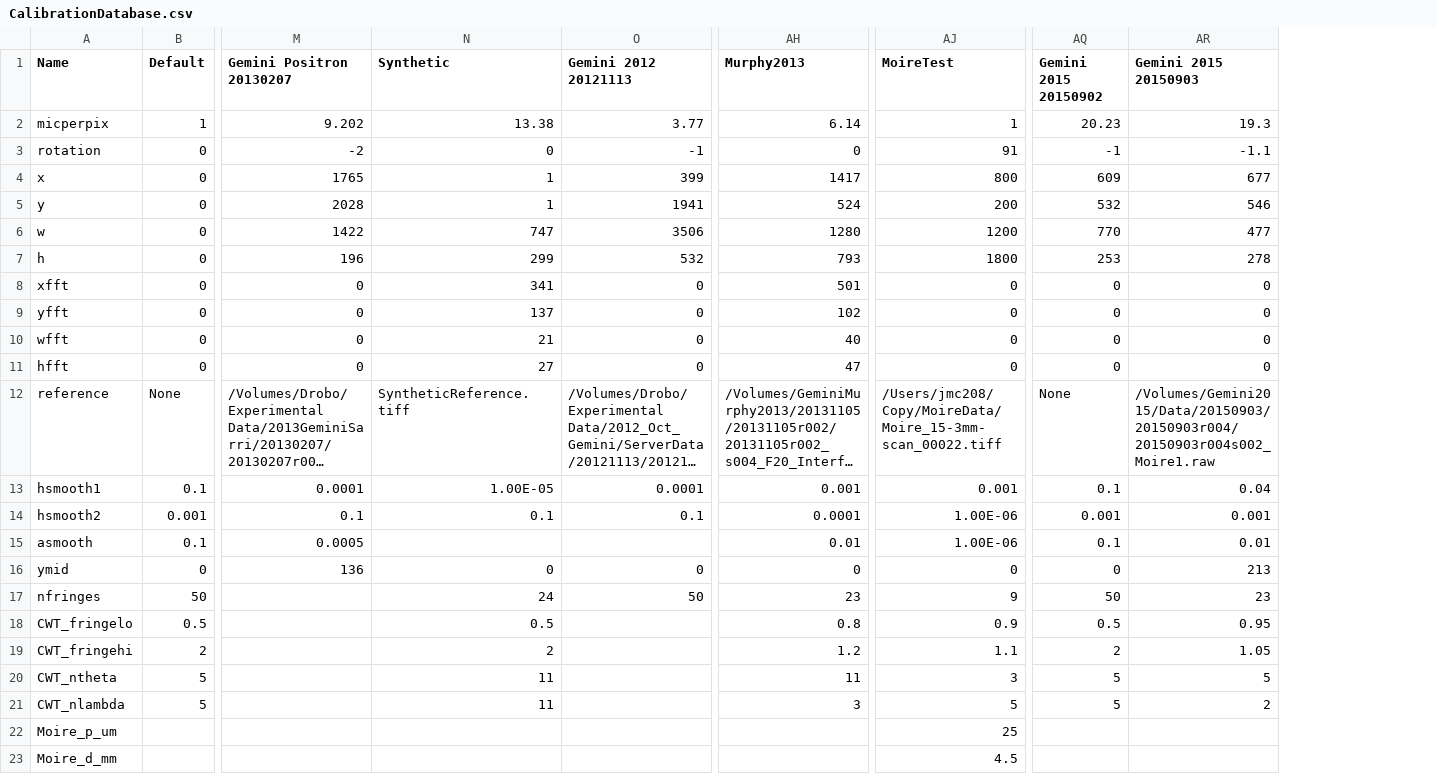
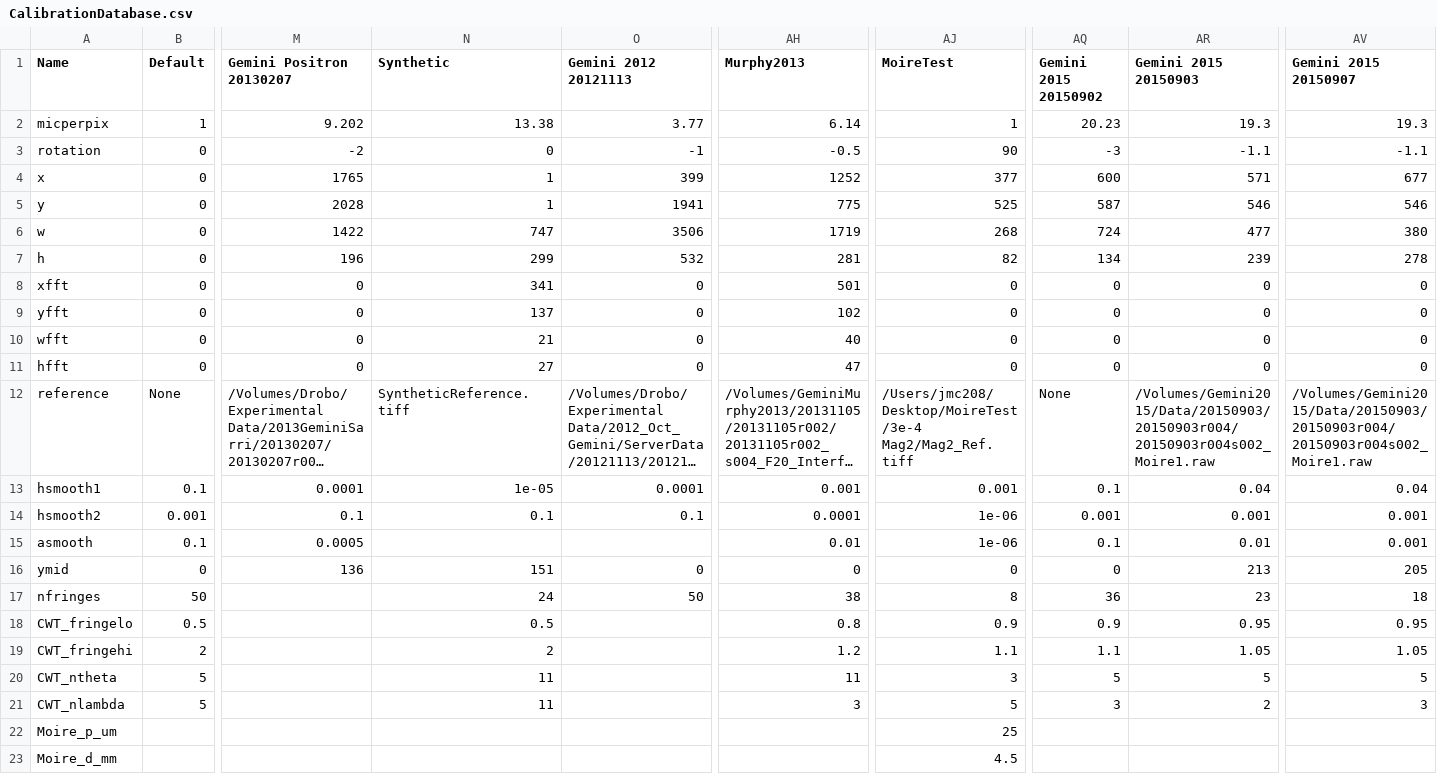
Before and after one commit to jasmcole/Interpret, a CSV file: CalibrationDatabase.csv, drawn as a sheet; only a part is shown, gaps mark what is left out; long unchanged cells end in …; the diff names each change by its address in the sheet, - before the commit and + after, or states it on an @@ line.

```diff
--- a/CalibrationDatabase.csv
+++ b/CalibrationDatabase.csv
+column AV (Gemini 2015 20150907), rows 2-21: 19.3 | -1.1 | 677 | 546 | 380 | 278 | 0 | 0 | 0 | 0 | /Volumes/Gemini2015/Data/20150903/20150903r004/20150903r004s002_Moire1.raw | 0.04 | 0.001 | 0.001 | 205 | 18 | 0.95 | 1.05 | 5 | 3
-AH3 (Murphy2013): 0
+AH3 (Murphy2013): -0.5
-AJ3 (MoireTest): 91
+AJ3 (MoireTest): 90
-AQ3 (Gemini 2015 20150902): -1
+AQ3 (Gemini 2015 20150902): -3
-AH4 (Murphy2013): 1417
+AH4 (Murphy2013): 1252
-AJ4 (MoireTest): 800
+AJ4 (MoireTest): 377
-AQ4 (Gemini 2015 20150902): 609
+AQ4 (Gemini 2015 20150902): 600
-AR4 (Gemini 2015 20150903): 677
+AR4 (Gemini 2015 20150903): 571
-AH5 (Murphy2013): 524
+AH5 (Murphy2013): 775
-AJ5 (MoireTest): 200
+AJ5 (MoireTest): 525
-AQ5 (Gemini 2015 20150902): 532
+AQ5 (Gemini 2015 20150902): 587
-AH6 (Murphy2013): 1280
+AH6 (Murphy2013): 1719
-AJ6 (MoireTest): 1200
+AJ6 (MoireTest): 268
-AQ6 (Gemini 2015 20150902): 770
+AQ6 (Gemini 2015 20150902): 724
-AH7 (Murphy2013): 793
+AH7 (Murphy2013): 281
-AJ7 (MoireTest): 1800
+AJ7 (MoireTest): 82
-AQ7 (Gemini 2015 20150902): 253
+AQ7 (Gemini 2015 20150902): 134
-AR7 (Gemini 2015 20150903): 278
+AR7 (Gemini 2015 20150903): 239
-AJ12 (MoireTest): /Users/jmc208/Copy/MoireData/Moire_15-3mm-scan_00022.tiff
+AJ12 (MoireTest): /Users/jmc208/Desktop/MoireTest/3e-4 Mag2/Mag2_Ref.tiff
-N13 (Synthetic): 1.00E-05
+N13 (Synthetic): 1e-05
-AJ14:AJ15 (MoireTest): 1.00E-06
+AJ14:AJ15 (MoireTest): 1e-06
-N16 (Synthetic): 0
+N16 (Synthetic): 151
-AH17 (Murphy2013): 23
+AH17 (Murphy2013): 38
-AJ17 (MoireTest): 9
+AJ17 (MoireTest): 8
-AQ17 (Gemini 2015 20150902): 50
+AQ17 (Gemini 2015 20150902): 36
-AQ18 (Gemini 2015 20150902): 0.5
+AQ18 (Gemini 2015 20150902): 0.9
-AQ19 (Gemini 2015 20150902): 2
+AQ19 (Gemini 2015 20150902): 1.1
-AQ21 (Gemini 2015 20150902): 5
+AQ21 (Gemini 2015 20150902): 3
```
Also changed, not shown: CalibrationDatabase_backup.csv, ExperimentDatabase.csv, 4 other files.
